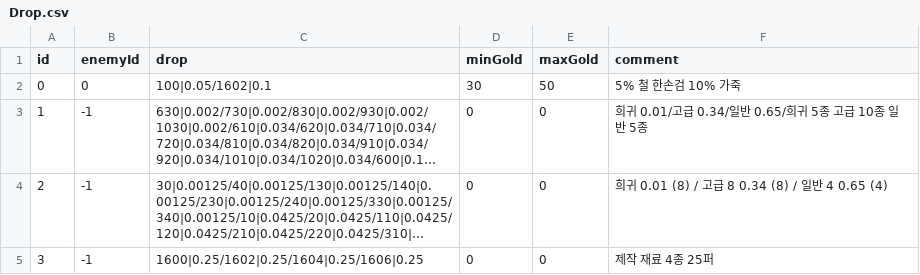
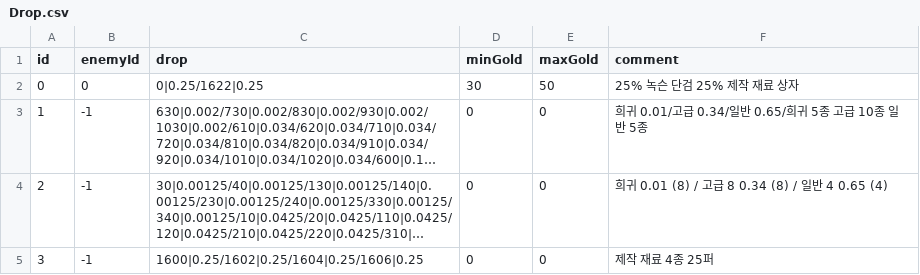
Before and after one commit to jehyeon/Soul-collector, a CSV file: Assets/Resources/Drop.csv, drawn as a sheet; long unchanged cells end in …; the diff names each change by its address in the sheet, - before the commit and + after, or states it on an @@ line.

Commit message:
refactory: drop item system when enemy die

```diff
--- a/Assets/Resources/Drop.csv
+++ b/Assets/Resources/Drop.csv
-C2 (drop): 100|0.05/1602|0.1
+C2 (drop): 0|0.25/1622|0.25
-F2 (comment): 5% 철 한손검 10% 가죽
+F2 (comment): 25% 녹슨 단검 25% 제작 재료 상자
```
Also changed, not shown: 18 other files.
